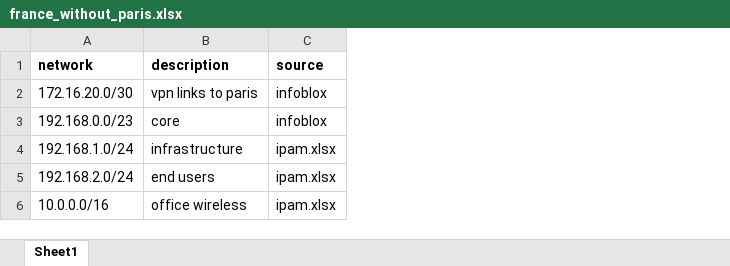
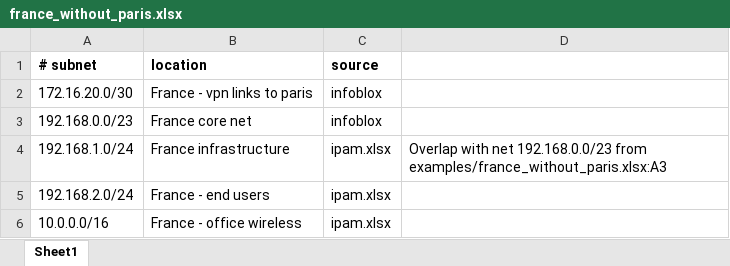
Before and after one commit to angerbjorn/intersection, an Excel workbook: examples/france_without_paris.xlsx, sheet Sheet1, drawn as a sheet; values as stored, in another font and other column widths than the file's, no borders; removed rows and columns are numbered as before the commit, all else as after; the diff names each change by its address in the sheet, - before the commit and + after, or states it on an @@ line.

```diff
--- a/examples/france_without_paris.xlsx (sheet Sheet1)
+++ b/examples/france_without_paris.xlsx (sheet Sheet1)
-column B (description), rows 2-6: vpn links to paris | core | infrastructure | end users | office wireless
+column B (location), rows 2-6: France - vpn links to paris | France core net | France infrastructure | France - end users | France - office wireless
+column D, row 4: Overlap with net 192.168.0.0/23 from examples/france_without_paris.xlsx:A3
-A1: network
+A1: # subnet
```
Also changed, not shown: examples/paris_branch_office.xlsx, 4 other files.
